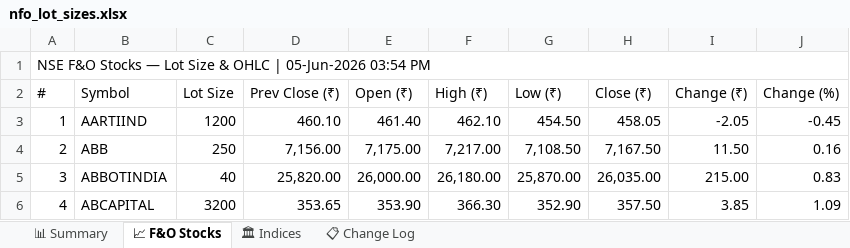
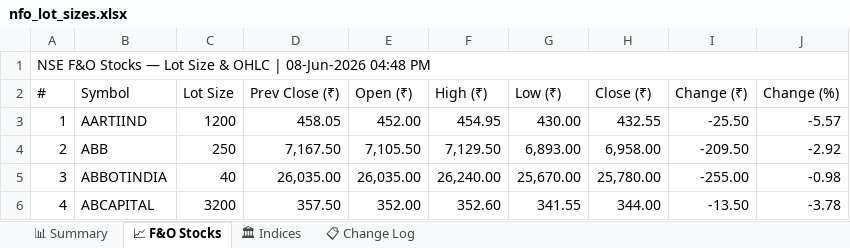
Before and after one commit to spurandhar0/nfo-lot-size-tracker, an Excel workbook: data/nfo_lot_sizes.xlsx, sheet 📈 F&O Stocks, drawn as a sheet; only a part is shown; values as stored, in another font and other column widths than the file's, no cell formats; the diff covers the shown part only; the diff names each change by its address in the sheet, - before the commit and + after, or states it on an @@ line.

```diff
--- a/data/nfo_lot_sizes.xlsx (sheet 📈 F&O Stocks)
+++ b/data/nfo_lot_sizes.xlsx (sheet 📈 F&O Stocks)
-A1 (#): …OHLC | 05-Jun-2026 03:54 PM
+A1 (#): …OHLC | 08-Jun-2026 04:48 PM
-D3 (Prev Close (₹)): 460.10
+D3 (Prev Close (₹)): 458.05
-E3 (Open (₹)): 461.40
+E3 (Open (₹)): 452.00
-F3 (High (₹)): 462.10
+F3 (High (₹)): 454.95
-G3 (Low (₹)): 454.50
+G3 (Low (₹)): 430.00
-H3 (Close (₹)): 458.05
+H3 (Close (₹)): 432.55
-I3 (Change (₹)): -2.05
+I3 (Change (₹)): -25.50
-J3 (Change (%)): -0.45
+J3 (Change (%)): -5.57
-D4 (Prev Close (₹)): 7,156.00
+D4 (Prev Close (₹)): 7,167.50
-E4 (Open (₹)): 7,175.00
+E4 (Open (₹)): 7,105.50
-F4 (High (₹)): 7,217.00
+F4 (High (₹)): 7,129.50
-G4 (Low (₹)): 7,108.50
+G4 (Low (₹)): 6,893.00
-H4 (Close (₹)): 7,167.50
+H4 (Close (₹)): 6,958.00
-I4 (Change (₹)): 11.50
+I4 (Change (₹)): -209.50
-J4 (Change (%)): 0.16
+J4 (Change (%)): -2.92
-D5 (Prev Close (₹)): 25,820.00
+D5 (Prev Close (₹)): 26,035.00
-E5 (Open (₹)): 26,000.00
+E5 (Open (₹)): 26,035.00
-F5 (High (₹)): 26,180.00
+F5 (High (₹)): 26,240.00
-G5 (Low (₹)): 25,870.00
+G5 (Low (₹)): 25,670.00
-H5 (Close (₹)): 26,035.00
+H5 (Close (₹)): 25,780.00
-I5 (Change (₹)): 215.00
+I5 (Change (₹)): -255.00
-J5 (Change (%)): 0.83
+J5 (Change (%)): -0.98
-D6 (Prev Close (₹)): 353.65
+D6 (Prev Close (₹)): 357.50
-E6 (Open (₹)): 353.90
+E6 (Open (₹)): 352.00
-F6 (High (₹)): 366.30
+F6 (High (₹)): 352.60
-G6 (Low (₹)): 352.90
+G6 (Low (₹)): 341.55
-H6 (Close (₹)): 357.50
+H6 (Close (₹)): 344.00
-I6 (Change (₹)): 3.85
+I6 (Change (₹)): -13.50
-J6 (Change (%)): 1.09
+J6 (Change (%)): -3.78
```
Also changed, not shown: 1215 edited cells elsewhere in this sheet, sheet 📊 Summary, sheet 📋 Change Log, sheet 🏛 Indices, cell formats, 1 other file.
